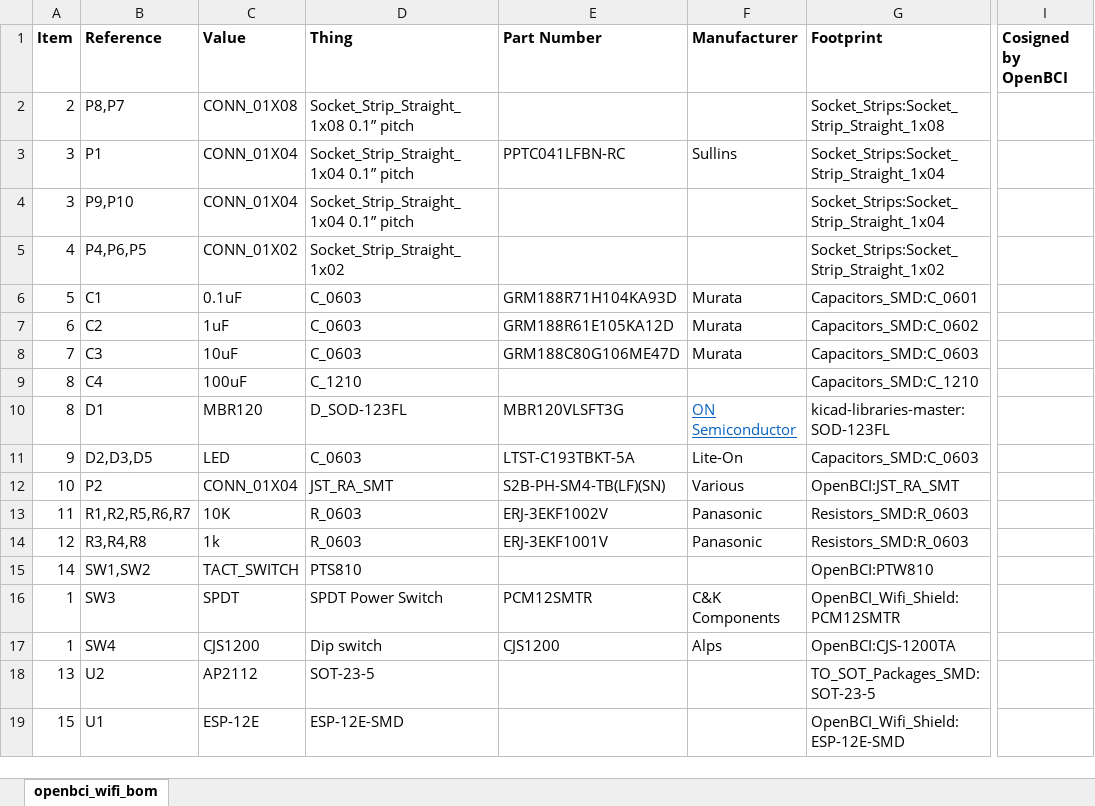
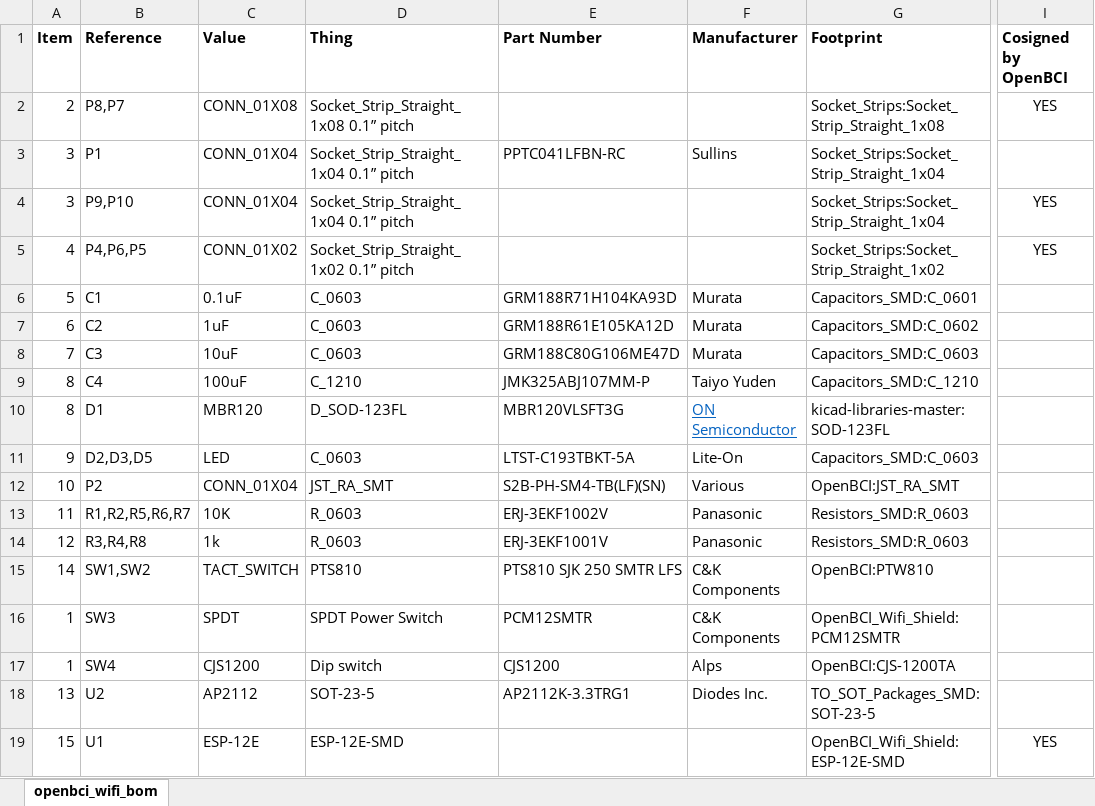
Before and after one commit to OpenBCI/OpenBCI_Wifi_Shield, an Excel workbook: openbci_wifi_bom.xlsx, sheet openbci_wifi_bom, drawn as a sheet; only a part is shown, gaps mark what is left out; values as stored, in another font and other column widths than the file's, no borders; the diff names each change by its address in the sheet, - before the commit and + after, or states it on an @@ line.

Commit message:
Update bom

```diff
--- a/openbci_wifi_bom.xlsx (sheet openbci_wifi_bom)
+++ b/openbci_wifi_bom.xlsx (sheet openbci_wifi_bom)
-I2 (Cosigned by OpenBCI): (empty)
+I2 (Cosigned by OpenBCI): YES
-I4:I5 (Cosigned by OpenBCI): (empty)
+I4:I5 (Cosigned by OpenBCI): YES
-D5 (Thing): Socket_Strip_Straight_1x02
+D5 (Thing): Socket_Strip_Straight_1x02 0.1” pitch
-E9 (Part Number): (empty)
+E9 (Part Number): JMK325ABJ107MM-P
-F9 (Manufacturer): (empty)
+F9 (Manufacturer): Taiyo Yuden
-E15 (Part Number): (empty)
+E15 (Part Number): PTS810 SJK 250 SMTR LFS
-F15 (Manufacturer): (empty)
+F15 (Manufacturer): C&K Components
-E18 (Part Number): (empty)
+E18 (Part Number): AP2112K-3.3TRG1
-F18 (Manufacturer): (empty)
+F18 (Manufacturer): Diodes Inc.
-I19 (Cosigned by OpenBCI): (empty)
+I19 (Cosigned by OpenBCI): YES
```
